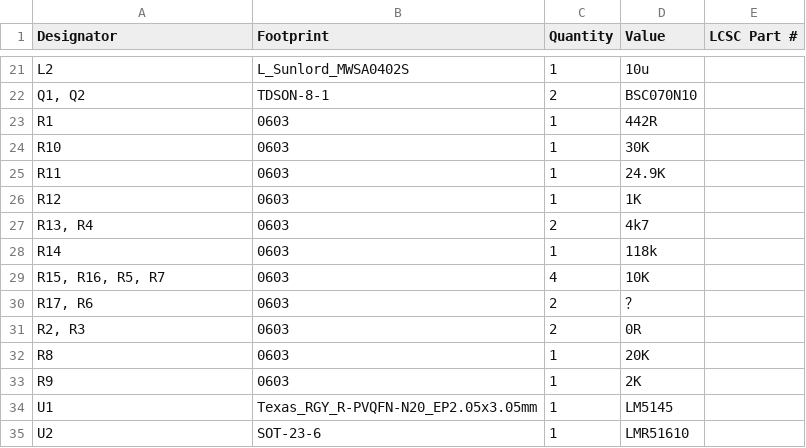
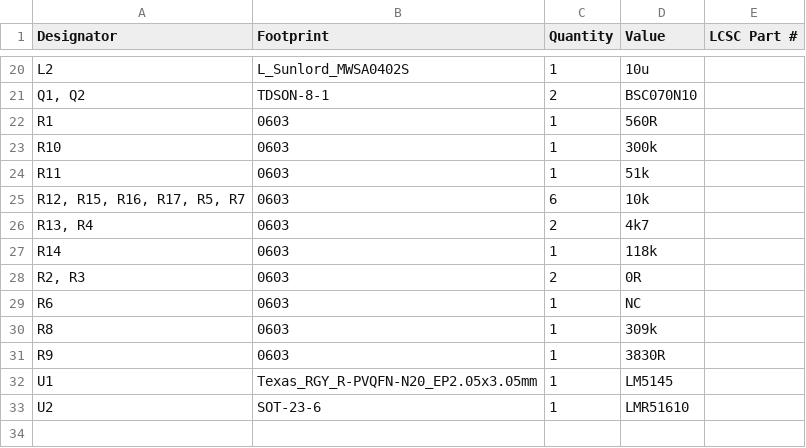
Before and after one commit to hkustenterprize/RM2025-LM5145-48to24, a CSV file: production/bom.csv, drawn as a sheet; only a part is shown, gaps mark what is left out; the diff covers the shown part only.

```diff
--- a/production/bom.csv
+++ b/production/bom.csv
@@ -22,13 +21,12 @@ L2,L_Sunlord_MWSA0402S,1,10u,
 "Q1, Q2",TDSON-8-1,2,BSC070N10,
-R1,0603,1,442R,
-R10,0603,1,30K,
-R11,0603,1,24.9K,
-R12,0603,1,1K,
+R1,0603,1,560R,
+R10,0603,1,300k,
+R11,0603,1,51k,
+"R12, R15, R16, R17, R5, R7",0603,6,10k,
 "R13, R4",0603,2,4k7,
 R14,0603,1,118k,
-"R15, R16, R5, R7",0603,4,10K,
-"R17, R6",0603,2,？,
 "R2, R3",0603,2,0R,
-R8,0603,1,20K,
-R9,0603,1,2K,
+R6,0603,1,NC,
+R8,0603,1,309k,
+R9,0603,1,3830R,
 U1,Texas_RGY_R-PVQFN-N20_EP2.05x3.05mm,1,LM5145,
```
Also changed, not shown: 3 added rows, 4 removed rows and 8 edited cells elsewhere in this file, 7 other files.
